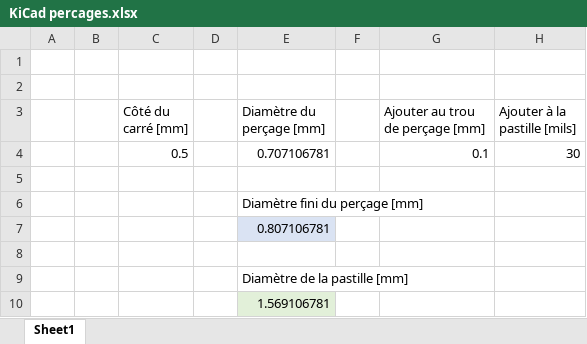
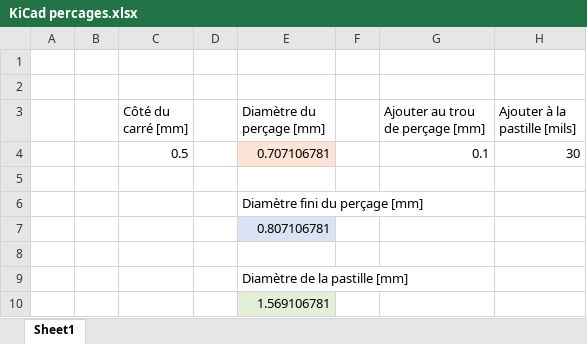
Before and after one commit to esseivan/KiCad_EsseivaN_Lib, an Excel workbook: KiCad percages.xlsx, sheet Sheet1, drawn as a sheet; values as stored, in another font and other column widths than the file's, no borders; the diff names each change by its address in the sheet, - before the commit and + after, or states it on an @@ line.

Commit message:
Update KiCad percages.xlsx

```diff
--- a/KiCad percages.xlsx (sheet Sheet1)
+++ b/KiCad percages.xlsx (sheet Sheet1)
-E4 fill: none
+E4 fill: #FBE5D6
```
